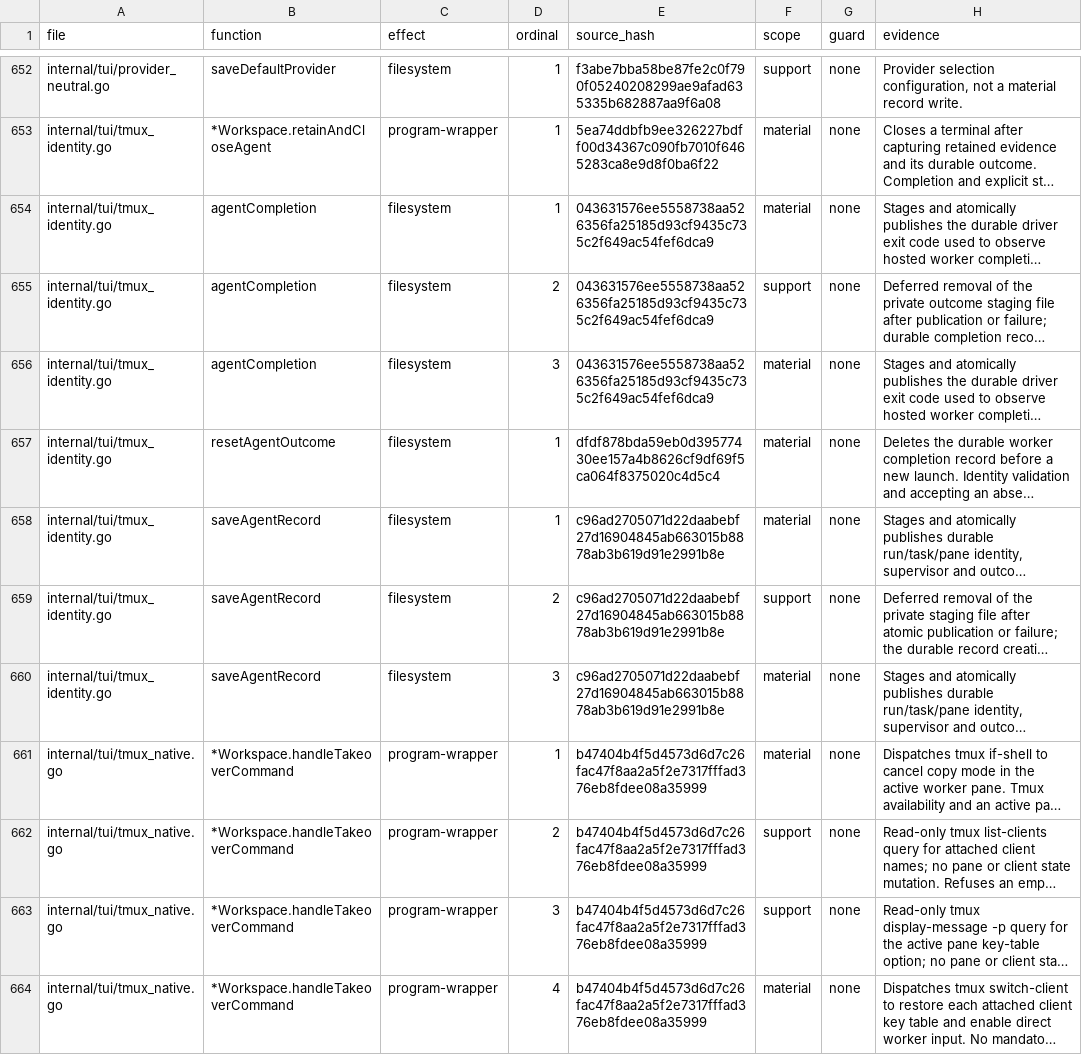
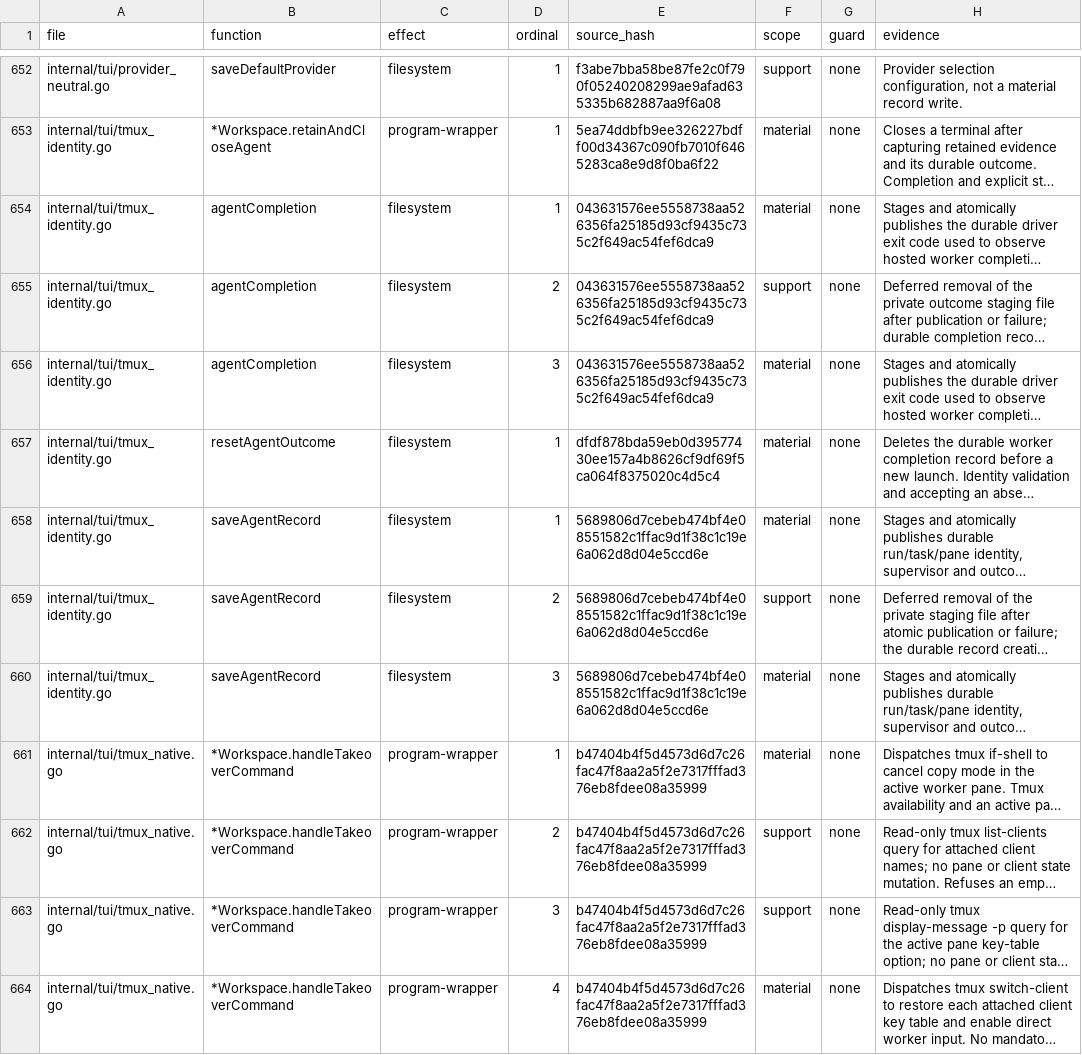
Before and after one commit to Zen1th53/marshal, a CSV file: tools/effect-inventory/sites.csv, drawn as a sheet; only a part is shown, gaps mark what is left out; long unchanged cells end in …; the diff covers the shown part only; the diff names each change by its address in the sheet, - before the commit and + after, or states it on an @@ line.

```diff
--- a/tools/effect-inventory/sites.csv
+++ b/tools/effect-inventory/sites.csv
-E658:E660 (source_hash): c96ad2705071d22daabebf27d16904845ab663015b8878ab3b619d91e2991b8e
+E658:E660 (source_hash): 5689806d7cebeb474bf4e08551582c1ffac9d1f38c1c19e6a062d8d04e5ccd6e
```
Also changed, not shown: 14 edited cells elsewhere in this file, 1 other file.
